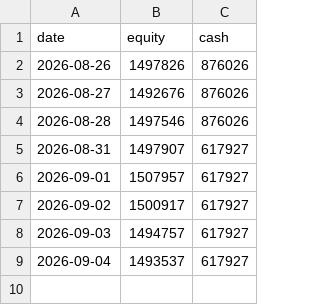
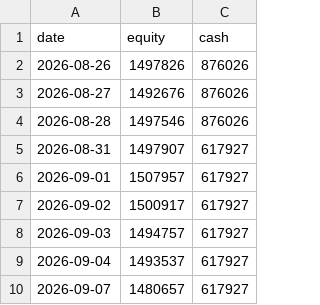
Before and after one commit to yonomotozumi-spec/-, a CSV file: stock-trading/state/live/equity_log.csv, drawn as a sheet; the diff names each change by its address in the sheet, - before the commit and + after, or states it on an @@ line.

```diff
--- a/stock-trading/state/live/equity_log.csv
+++ b/stock-trading/state/live/equity_log.csv
+row 10: 2026-09-07 | 1480657 | 617927
```
Also changed, not shown: stock-trading/state/equity_log.csv, 3 other files.
